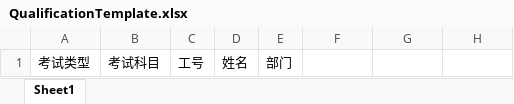
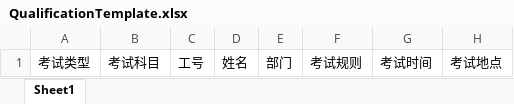
Before and after one commit to caijiahui/hahaha, an Excel workbook: advt.CMS/Attachment/temp/Template/QualificationTemplate.xlsx, sheet Sheet1, drawn as a sheet; values as stored, in another font and other column widths than the file's, no borders; the diff names each change by its address in the sheet, - before the commit and + after, or states it on an @@ line.

```diff
--- a/advt.CMS/Attachment/temp/Template/QualificationTemplate.xlsx (sheet Sheet1)
+++ b/advt.CMS/Attachment/temp/Template/QualificationTemplate.xlsx (sheet Sheet1)
-F1: (empty)
+F1: 考试规则
-G1: (empty)
+G1: 考试时间
-H1: (empty)
+H1: 考试地点
```
Also changed, not shown: advt.CMS/Attachment/temp/Template/BankTemplate.xlsx, 12 other files.
